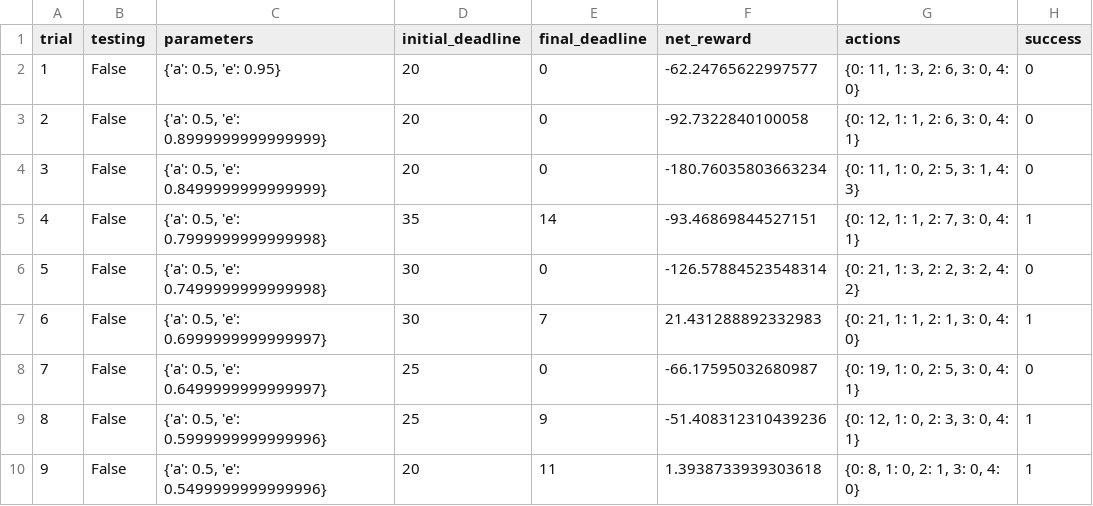
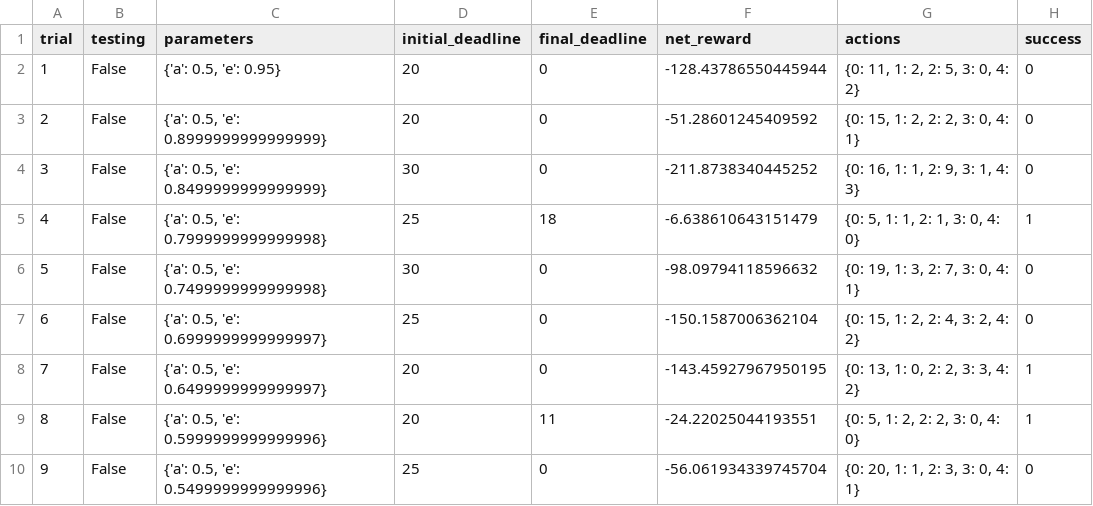
Before and after one commit to afcarl/Udacity-MLND-Project4, a CSV file: smartcab/logs/sim_default-learning.csv, drawn as a sheet; only a part is shown; the diff covers the shown part only.

```diff
--- a/smartcab/logs/sim_default-learning.csv
+++ b/smartcab/logs/sim_default-learning.csv
@@ -1,10 +1,10 @@
 trial,testing,parameters,initial_deadline,final_deadline,net_reward,actions,success
-1,False,"{'a': 0.5, 'e': 0.95}",20,0,-62.24765622997577,"{0: 11, 1: 3, 2: 6, 3: 0, 4: 0}",0
-2,False,"{'a': 0.5, 'e': 0.8999999999999999}",20,0,-92.7322840100058,"{0: 12, 1: 1, 2: 6, 3: 0, 4: 1}",0
-3,False,"{'a': 0.5, 'e': 0.8499999999999999}",20,0,-180.76035803663234,"{0: 11, 1: 0, 2: 5, 3: 1, 4: 3}",0
-4,False,"{'a': 0.5, 'e': 0.7999999999999998}",35,14,-93.46869844527151,"{0: 12, 1: 1, 2: 7, 3: 0, 4: 1}",1
-5,False,"{'a': 0.5, 'e': 0.7499999999999998}",30,0,-126.57884523548314,"{0: 21, 1: 3, 2: 2, 3: 2, 4: 2}",0
-6,False,"{'a': 0.5, 'e': 0.6999999999999997}",30,7,21.431288892332983,"{0: 21, 1: 1, 2: 1, 3: 0, 4: 0}",1
-7,False,"{'a': 0.5, 'e': 0.6499999999999997}",25,0,-66.17595032680987,"{0: 19, 1: 0, 2: 5, 3: 0, 4: 1}",0
-8,False,"{'a': 0.5, 'e': 0.5999999999999996}",25,9,-51.408312310439236,"{0: 12, 1: 0, 2: 3, 3: 0, 4: 1}",1
-9,False,"{'a': 0.5, 'e': 0.5499999999999996}",20,11,1.3938733939303618,"{0: 8, 1: 0, 2: 1, 3: 0, 4: 0}",1
+1,False,"{'a': 0.5, 'e': 0.95}",20,0,-128.43786550445944,"{0: 11, 1: 2, 2: 5, 3: 0, 4: 2}",0
+2,False,"{'a': 0.5, 'e': 0.8999999999999999}",20,0,-51.28601245409592,"{0: 15, 1: 2, 2: 2, 3: 0, 4: 1}",0
+3,False,"{'a': 0.5, 'e': 0.8499999999999999}",30,0,-211.8738340445252,"{0: 16, 1: 1, 2: 9, 3: 1, 4: 3}",0
+4,False,"{'a': 0.5, 'e': 0.7999999999999998}",25,18,-6.638610643151479,"{0: 5, 1: 1, 2: 1, 3: 0, 4: 0}",1
+5,False,"{'a': 0.5, 'e': 0.7499999999999998}",30,0,-98.09794118596632,"{0: 19, 1: 3, 2: 7, 3: 0, 4: 1}",0
+6,False,"{'a': 0.5, 'e': 0.6999999999999997}",25,0,-150.1587006362104,"{0: 15, 1: 2, 2: 4, 3: 2, 4: 2}",0
+7,False,"{'a': 0.5, 'e': 0.6499999999999997}",20,0,-143.45927967950195,"{0: 13, 1: 0, 2: 2, 3: 3, 4: 2}",1
+8,False,"{'a': 0.5, 'e': 0.5999999999999996}",20,11,-24.22025044193551,"{0: 5, 1: 2, 2: 2, 3: 0, 4: 0}",1
+9,False,"{'a': 0.5, 'e': 0.5499999999999996}",25,0,-56.061934339745704,"{0: 20, 1: 1, 2: 3, 3: 0, 4: 1}",0
```
Also changed, not shown: 77 edited cells elsewhere in this file, 12 other files.
